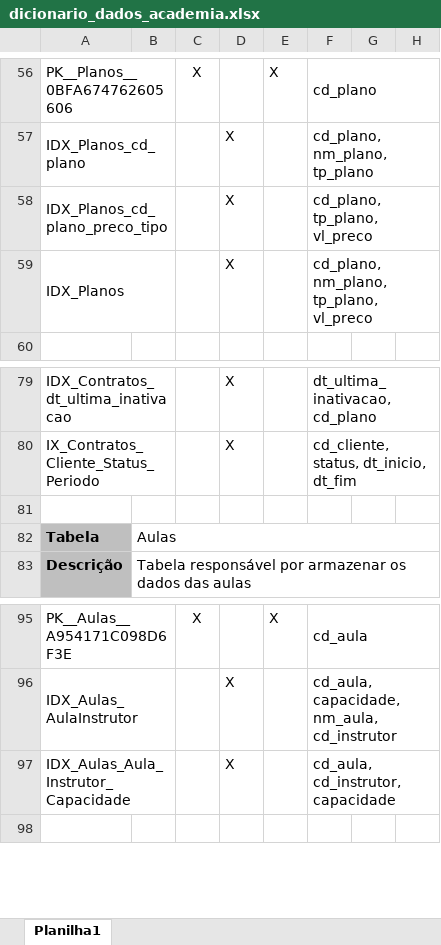
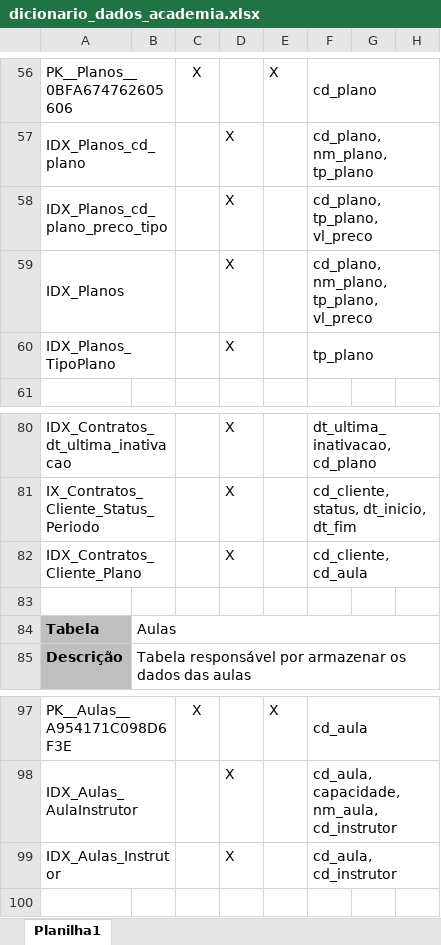
Before and after one commit to Bielfer12/Assinatura_academia_SATC, an Excel workbook: Dicionario de dados/dicionario_dados_academia.xlsx, sheet Planilha1, drawn as a sheet; only a part is shown, gaps mark what is left out; values as stored, in another font and other column widths than the file's, no borders; addresses are those after the commit; the diff names each change by its address in the sheet, - before the commit and + after, or states it on an @@ line.

Commit message:
dicionario de dados atualizado

```diff
--- a/Dicionario de dados/dicionario_dados_academia.xlsx (sheet Planilha1)
+++ b/Dicionario de dados/dicionario_dados_academia.xlsx (sheet Planilha1)
+row 60: IDX_Planos_TipoPlano |  |  | X |  | tp_plano
+row 82: IDX_Contratos_Cliente_Plano |  |  | X |  | cd_cliente, cd_aula
-A99: IDX_Aulas_Aula_Instrutor_Capacidade
+A99: IDX_Aulas_Instrutor
-F99: cd_aula, cd_instrutor, capacidade
+F99: cd_aula, cd_instrutor
```
